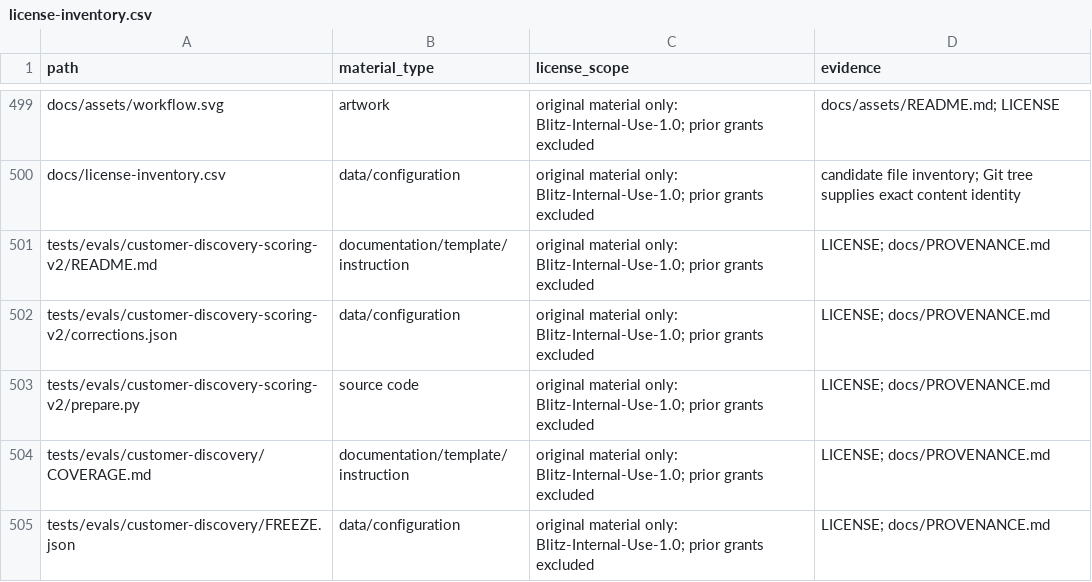
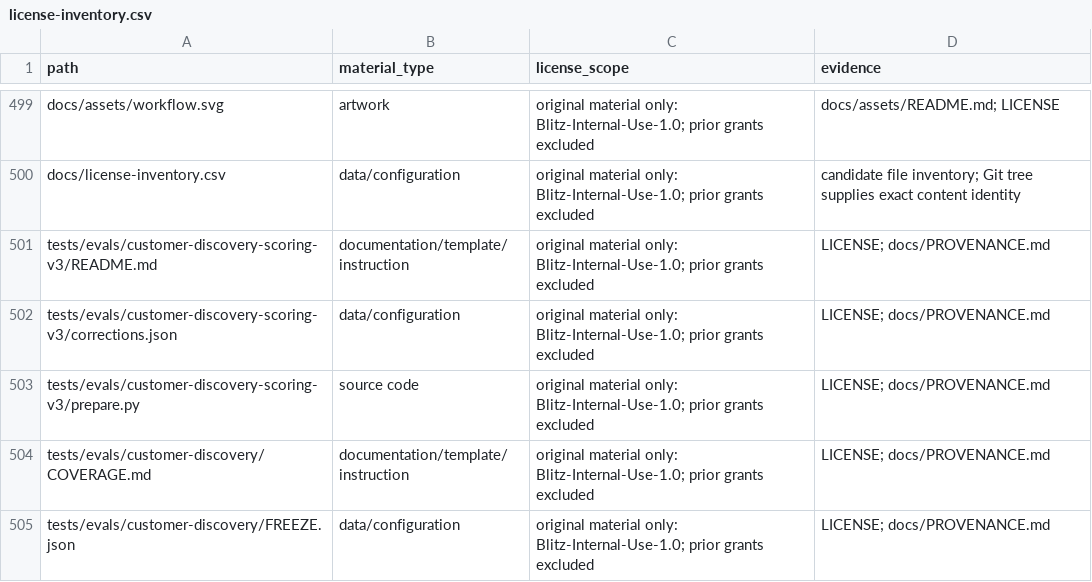
Before and after one commit to EauDoon/blitz, a CSV file: docs/license-inventory.csv, drawn as a sheet; only a part is shown, gaps mark what is left out.

Commit message:
Separate invoice dates from payment timing and retain corrected scoring lineage

```diff
--- a/docs/license-inventory.csv
+++ b/docs/license-inventory.csv
@@ -500,5 +500,5 @@ docs/assets/workflow.svg,artwork,original material only: Blitz-Internal-Use-1.0;
 docs/license-inventory.csv,data/configuration,original material only: Blitz-Internal-Use-1.0; prior grants excluded,candidate file inventory; Git tree supplies exact content identity
-tests/evals/customer-discovery-scoring-v2/README.md,documentation/template/instruction,original material only: Blitz-Internal-Use-1.0; prior grants excluded,LICENSE; docs/PROVENANCE.md
-tests/evals/customer-discovery-scoring-v2/corrections.json,data/configuration,original material only: Blitz-Internal-Use-1.0; prior grants excluded,LICENSE; docs/PROVENANCE.md
-tests/evals/customer-discovery-scoring-v2/prepare.py,source code,original material only: Blitz-Internal-Use-1.0; prior grants excluded,LICENSE; docs/PROVENANCE.md
+tests/evals/customer-discovery-scoring-v3/README.md,documentation/template/instruction,original material only: Blitz-Internal-Use-1.0; prior grants excluded,LICENSE; docs/PROVENANCE.md
+tests/evals/customer-discovery-scoring-v3/corrections.json,data/configuration,original material only: Blitz-Internal-Use-1.0; prior grants excluded,LICENSE; docs/PROVENANCE.md
+tests/evals/customer-discovery-scoring-v3/prepare.py,source code,original material only: Blitz-Internal-Use-1.0; prior grants excluded,LICENSE; docs/PROVENANCE.md
 tests/evals/customer-discovery/COVERAGE.md,documentation/template/instruction,original material only: Blitz-Internal-Use-1.0; prior grants excluded,LICENSE; docs/PROVENANCE.md
```
Also changed, not shown: 10 other files.
